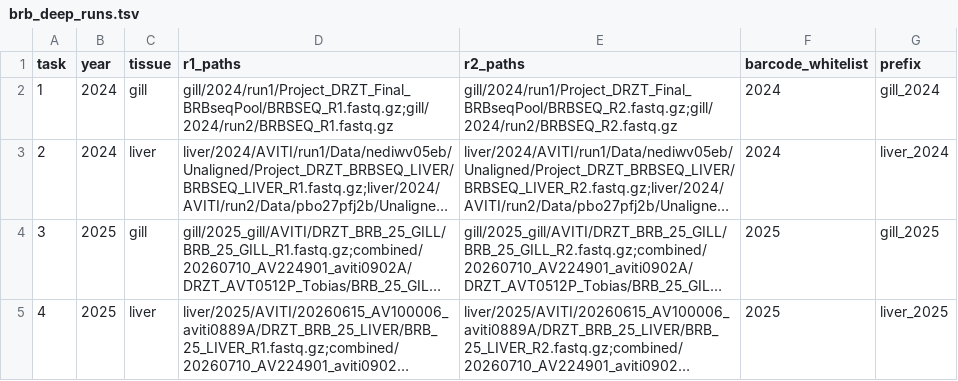
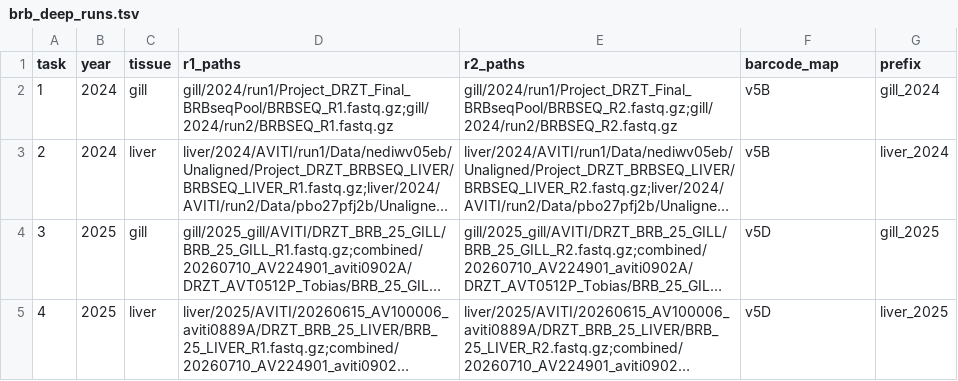
Before and after one commit to zactobias44/Gacu_BC_txmics, a TSV file: metadata/brb_deep_runs.tsv, drawn as a sheet; long unchanged cells end in …; the diff names each change by its address in the sheet, - before the commit and + after, or states it on an @@ line.

```diff
--- a/metadata/brb_deep_runs.tsv
+++ b/metadata/brb_deep_runs.tsv
-F1: barcode_whitelist
+F1: barcode_map
-F2:F3 (barcode_map): 2024
+F2:F3 (barcode_map): v5B
-F4:F5 (barcode_map): 2025
+F4:F5 (barcode_map): v5D
```
Also changed, not shown: metadata/brb_sample_barcodes.tsv, metadata/brb_shallow_runs.tsv, 13 other files.
